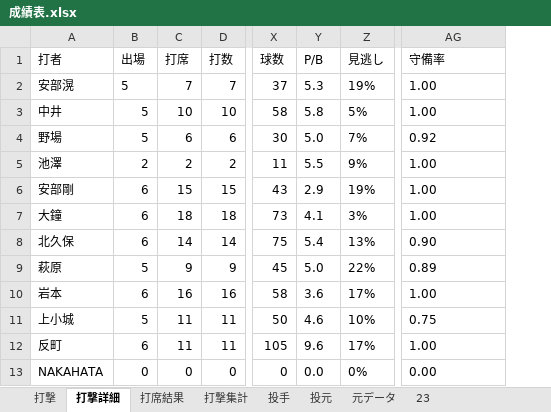
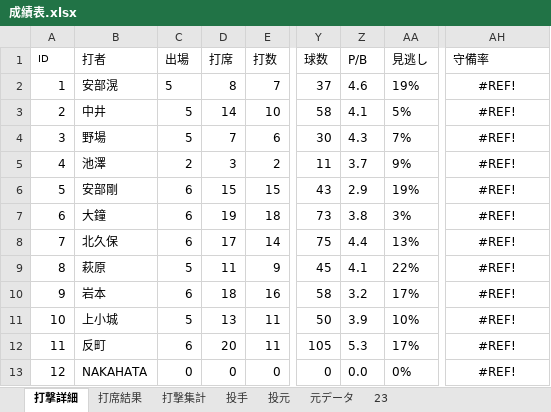
Before and after one commit to beta-zelkova/25, an Excel workbook: 成績表.xlsx, sheet 打撃詳細, drawn as a sheet; only a part is shown, gaps mark what is left out; values as stored, in another font and other column widths than the file's, no borders; addresses are those after the commit; the diff covers the shown part only; the diff names each change by its address in the sheet, - before the commit and + after, or states it on an @@ line.

```diff
--- a/成績表.xlsx (sheet 打撃詳細)
+++ b/成績表.xlsx (sheet 打撃詳細)
-sheet tab: 打撃
+column A (ID), rows 2-13: 1 | 2 | 3 | 4 | 5 | 6 | 7 | 8 | 9 | 10 | 11 | 12
-D2 (打席): 7
+D2 (打席): 8
-Z2 (P/B): 5.3
+Z2 (P/B): 4.6
-AH2:AH3 (守備率): 1.00
+AH2:AH3 (守備率): #REF!
-AH2:AH13 alignment: left
+AH2:AH13 alignment: center
-D3 (打席): 10
+D3 (打席): 14
-Z3 (P/B): 5.8
+Z3 (P/B): 4.1
-D4 (打席): 6
+D4 (打席): 7
-Z4 (P/B): 5.0
+Z4 (P/B): 4.3
-AH4 (守備率): 0.92
+AH4 (守備率): #REF!
-D5 (打席): 2
+D5 (打席): 3
-Z5 (P/B): 5.5
+Z5 (P/B): 3.7
-AH5:AH7 (守備率): 1.00
+AH5:AH7 (守備率): #REF!
-D7 (打席): 18
+D7 (打席): 19
-Z7 (P/B): 4.1
+Z7 (P/B): 3.8
-D8 (打席): 14
+D8 (打席): 17
-Z8 (P/B): 5.4
+Z8 (P/B): 4.4
-AH8 (守備率): 0.90
+AH8 (守備率): #REF!
-D9 (打席): 9
+D9 (打席): 11
-Z9 (P/B): 5.0
+Z9 (P/B): 4.1
-AH9 (守備率): 0.89
+AH9 (守備率): #REF!
-D10 (打席): 16
+D10 (打席): 18
-Z10 (P/B): 3.6
+Z10 (P/B): 3.2
-AH10 (守備率): 1.00
+AH10 (守備率): #REF!
-D11 (打席): 11
+D11 (打席): 13
-Z11 (P/B): 4.6
+Z11 (P/B): 3.9
-AH11 (守備率): 0.75
+AH11 (守備率): #REF!
-D12 (打席): 11
+D12 (打席): 20
-Z12 (P/B): 9.6
+Z12 (P/B): 5.3
-AH12 (守備率): 1.00
+AH12 (守備率): #REF!
-AH13 (守備率): 0.00
+AH13 (守備率): #REF!
```
Also changed, not shown: 13 edited cells and cell formats elsewhere in this sheet, sheet 打撃集計, sheet 23, formulas that keep their value, 7 other files.
